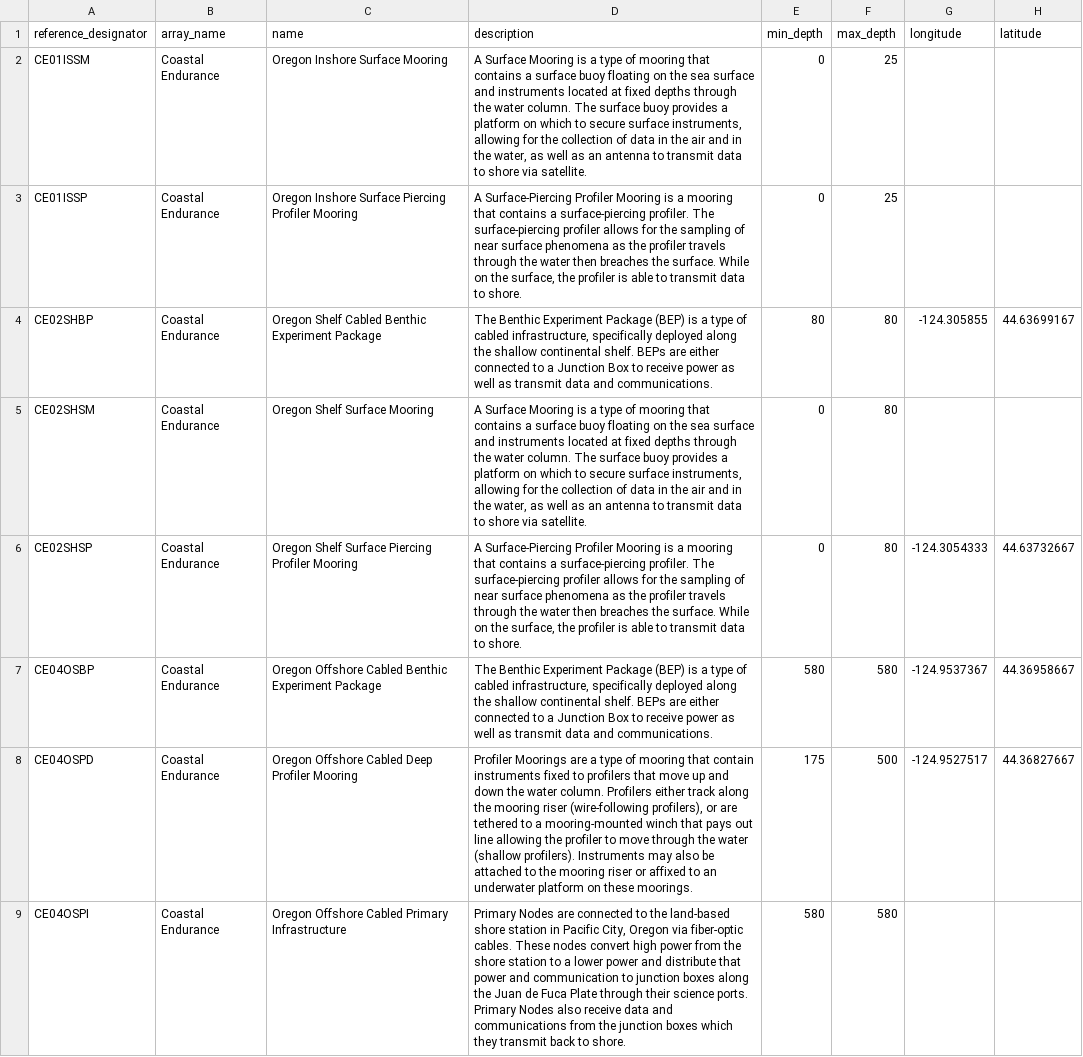
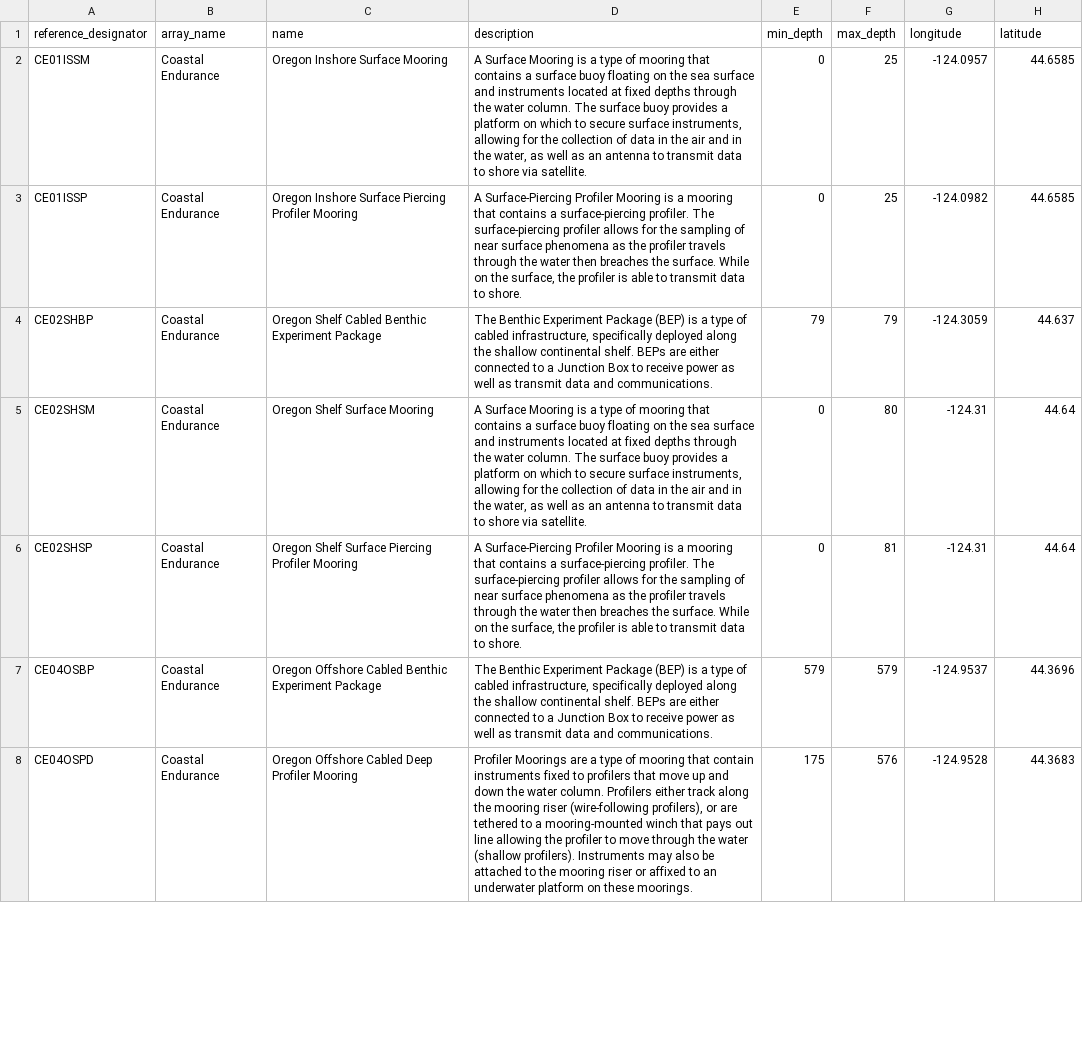
Before and after one commit to seagrinch/data-team-python, a CSV file: infrastructure/sites.csv, drawn as a sheet; only a part is shown; the diff covers the shown part only; the diff names each change by its address in the sheet, - before the commit and + after, or states it on an @@ line.

Commit message:
Updated
Data updated using:
“1100-00006_Marine_Infrastructure_Vocabulary_and_Reference_Designators_O
O
I_2016-08-24_ver_1-34.xlsx”
and
“Pods 5 Instruments_v14.xlsx”

```diff
--- a/infrastructure/sites.csv
+++ b/infrastructure/sites.csv
-G2 (longitude): (empty)
+G2 (longitude): -124.0957
-H2:H3 (latitude): (empty)
+H2:H3 (latitude): 44.6585
-G3 (longitude): (empty)
+G3 (longitude): -124.0982
-E4 (min_depth): 80
+E4 (min_depth): 79
-F4 (max_depth): 80
+F4 (max_depth): 79
-G4 (longitude): -124.305855
+G4 (longitude): -124.3059
-H4 (latitude): 44.63699167
+H4 (latitude): 44.637
-G5 (longitude): (empty)
+G5 (longitude): -124.31
-H5 (latitude): (empty)
+H5 (latitude): 44.64
-F6 (max_depth): 80
+F6 (max_depth): 81
-G6 (longitude): -124.3054333
+G6 (longitude): -124.31
-H6 (latitude): 44.63732667
+H6 (latitude): 44.64
-E7 (min_depth): 580
+E7 (min_depth): 579
-F7 (max_depth): 580
+F7 (max_depth): 579
-G7 (longitude): -124.9537367
+G7 (longitude): -124.9537
-H7 (latitude): 44.36958667
+H7 (latitude): 44.3696
-F8 (max_depth): 500
+F8 (max_depth): 576
-G8 (longitude): -124.9527517
+G8 (longitude): -124.9528
-H8 (latitude): 44.36827667
+H8 (latitude): 44.3683
-row 9: CE04OSPI | Coastal Endurance | Oregon Offshore Cabled Primary Infrastructure | Primary Nodes are connected to the land-based shore station in Pacific City, Oregon via fiber-optic cables. These nodes convert high power from the shore station to a lower power and distribute that power and communication to junction boxes along the Juan de Fuca Plate through their science ports. Primary Nodes also receive data and communications from the junction boxes which they transmit back to shore. | 580 | 580
```
Also changed, not shown: 1 removed row and 121 edited cells elsewhere in this file, infrastructure/instruments.csv, infrastructure/nodes.csv.
